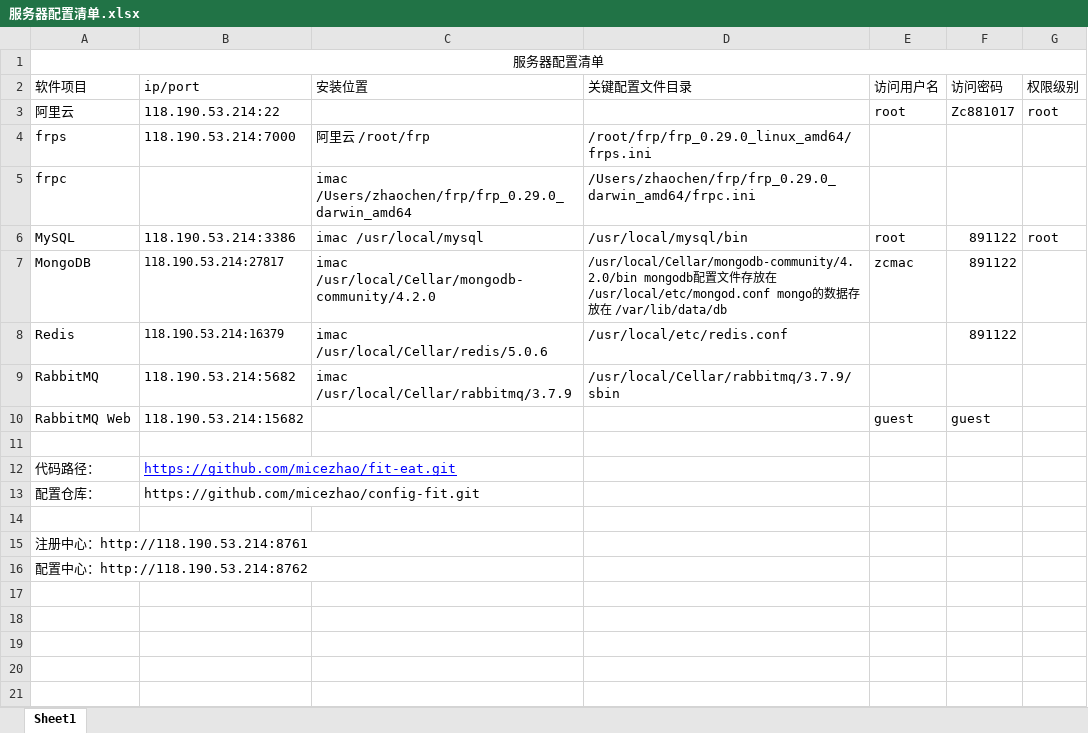
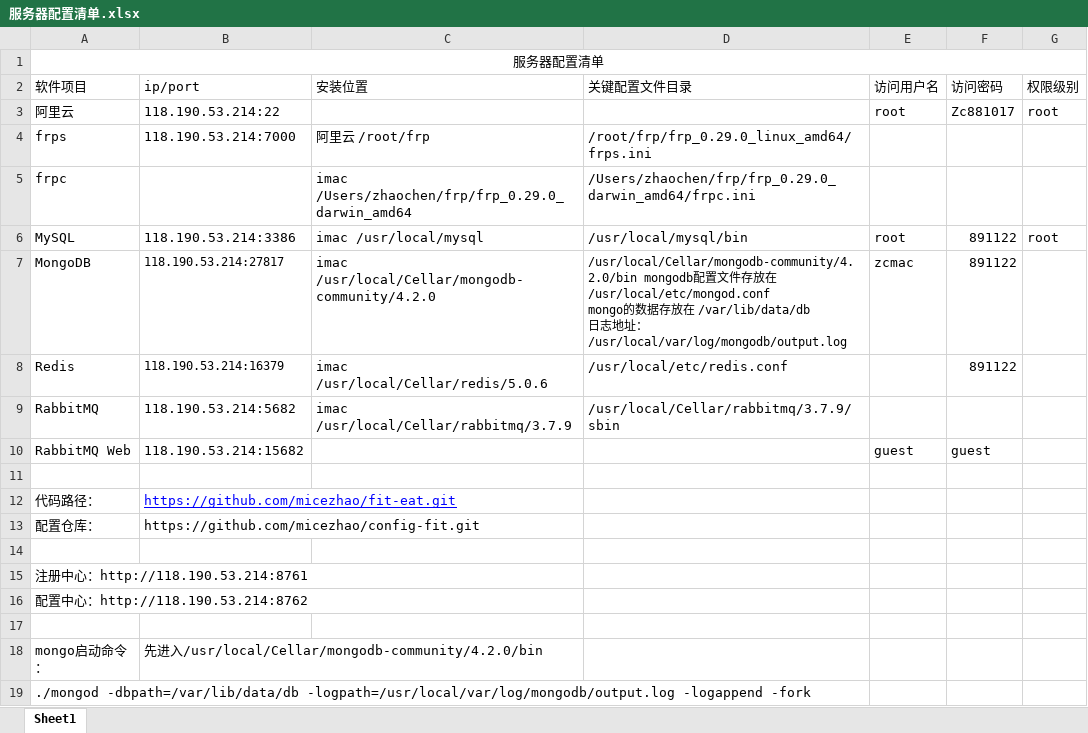
Before and after one commit to micezhao/fit-eat, an Excel workbook: document/服务器配置清单.xlsx, sheet Sheet1, drawn as a sheet; values as stored, in another font and other column widths than the file's, no borders; ↵ is a line break in a cell; the diff names each change by its address in the sheet, - before the commit and + after, or states it on an @@ line.

```diff
--- a/document/服务器配置清单.xlsx (sheet Sheet1)
+++ b/document/服务器配置清单.xlsx (sheet Sheet1)
-D7 (关键配置文件目录): …/var/lib/data/db
+D7 (关键配置文件目录): …/var/lib/data/db ↵ 日志地址：/usr/local/var/log/mongodb/output.log
+row 17: (empty)
+row 18: mongo启动命令： | 先进入/usr/local/Cellar/mongodb-community/4.2.0/bin
+row 19: ./mongod -dbpath=/var/lib/data/db -logpath=/usr/local/var/log/mongodb/output.log -logappend -fork
```
Also changed, not shown: document/数据库设计/商城.xlsx, 44 other files.
